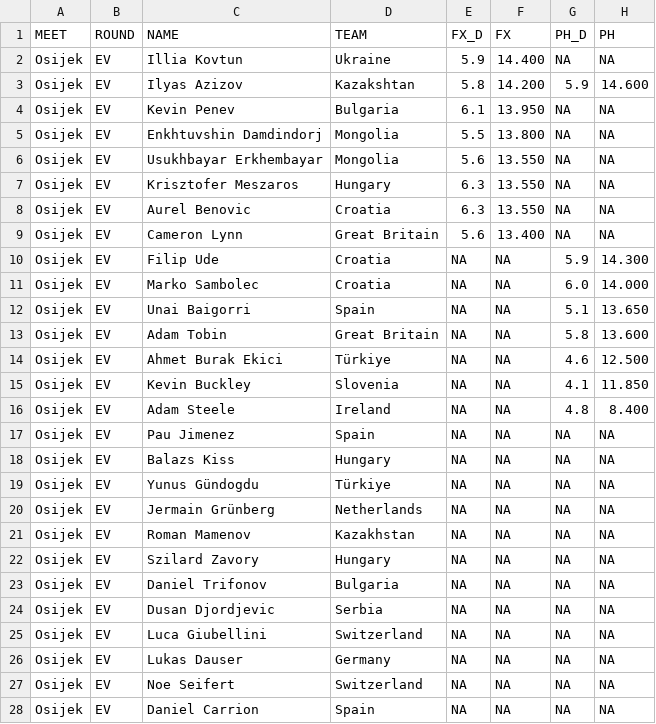
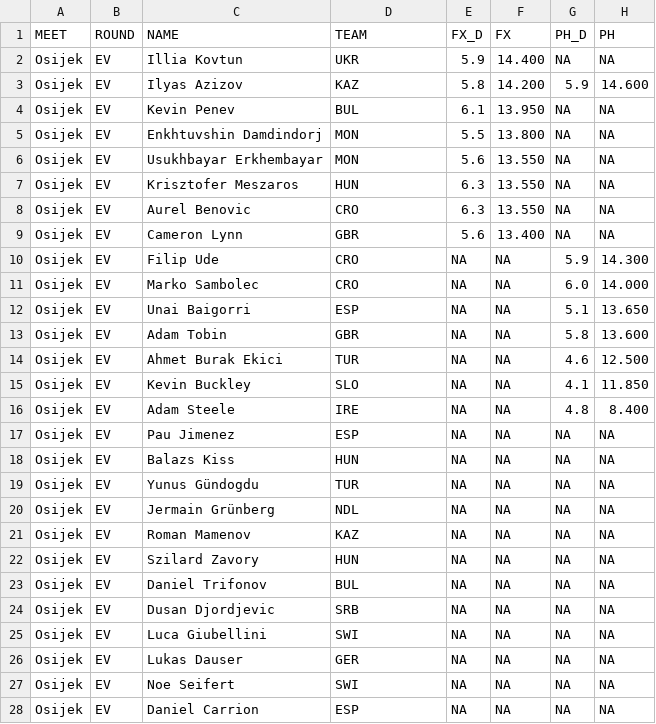
Before and after one commit to dyasui/MAG-stats, a CSV file: results/Osijek_cup-2024.csv, drawn as a sheet; only a part is shown; the diff covers the shown part only; the diff names each change by its address in the sheet, - before the commit and + after, or states it on an @@ line.

Commit message:
fixed country abbreviations

```diff
--- a/results/Osijek_cup-2024.csv
+++ b/results/Osijek_cup-2024.csv
-D2 (TEAM): Ukraine
+D2 (TEAM): UKR
-D3 (TEAM): Kazakshtan
+D3 (TEAM): KAZ
-D4 (TEAM): Bulgaria
+D4 (TEAM): BUL
-D5:D6 (TEAM): Mongolia
+D5:D6 (TEAM): MON
-D7 (TEAM): Hungary
+D7 (TEAM): HUN
-D8 (TEAM): Croatia
+D8 (TEAM): CRO
-D9 (TEAM): Great Britain
+D9 (TEAM): GBR
-D10:D11 (TEAM): Croatia
+D10:D11 (TEAM): CRO
-D12 (TEAM): Spain
+D12 (TEAM): ESP
-D13 (TEAM): Great Britain
+D13 (TEAM): GBR
-D14 (TEAM): Türkiye
+D14 (TEAM): TUR
-D15 (TEAM): Slovenia
+D15 (TEAM): SLO
-D16 (TEAM): Ireland
+D16 (TEAM): IRE
-D17 (TEAM): Spain
+D17 (TEAM): ESP
-D18 (TEAM): Hungary
+D18 (TEAM): HUN
-D19 (TEAM): Türkiye
+D19 (TEAM): TUR
-D20 (TEAM): Netherlands
+D20 (TEAM): NDL
-D21 (TEAM): Kazakhstan
+D21 (TEAM): KAZ
-D22 (TEAM): Hungary
+D22 (TEAM): HUN
-D23 (TEAM): Bulgaria
+D23 (TEAM): BUL
-D24 (TEAM): Serbia
+D24 (TEAM): SRB
-D25 (TEAM): Switzerland
+D25 (TEAM): SWI
-D26 (TEAM): Germany
+D26 (TEAM): GER
-D27 (TEAM): Switzerland
+D27 (TEAM): SWI
-D28 (TEAM): Spain
+D28 (TEAM): ESP
```
Also changed, not shown: 59 edited cells elsewhere in this file.
